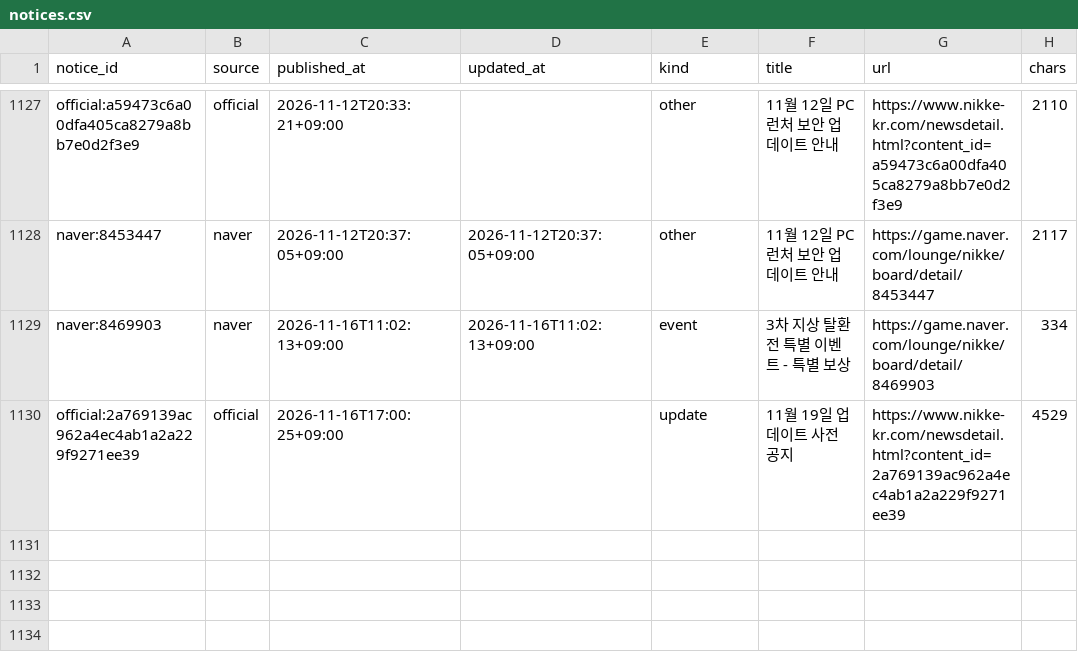
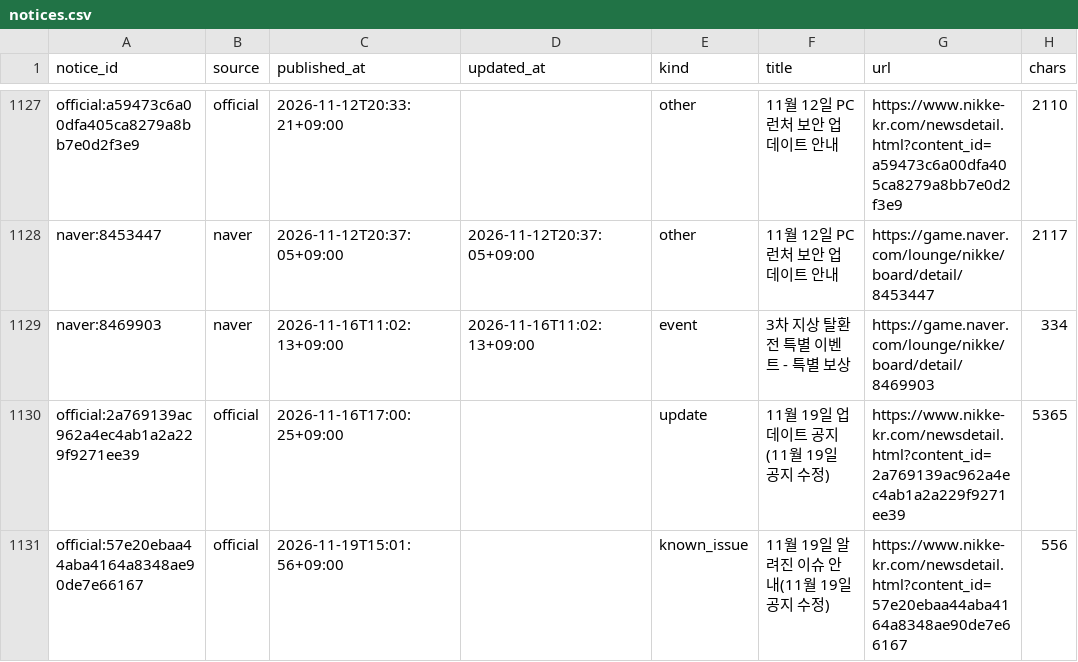
Before and after one commit to Jgaram/nikke-analysis, a CSV file: data/processed/notices.csv, drawn as a sheet; only a part is shown, gaps mark what is left out; the diff names each change by its address in the sheet, - before the commit and + after, or states it on an @@ line.

```diff
--- a/data/processed/notices.csv
+++ b/data/processed/notices.csv
-F1130 (title): 11월 19일 업데이트 사전 공지
+F1130 (title): 11월 19일 업데이트 공지(11월 19일 공지 수정)
-H1130 (chars): 4529
+H1130 (chars): 5365
+row 1131: official:57e20ebaa44aba4164a8348ae90de7e66167 | official | 2026-11-19T15:01:56+09:00 |  | known_issue | 11월 19일 알려진 이슈 안내(11월 19일 공지 수정) | https://www.nikke-kr.com/newsdetail.html?content_id=57e20ebaa44aba4164a8348ae90de7e66167 | 556
```
Also changed, not shown: data/processed/metrics_overall_tiers.csv, data/processed/metrics_synergy.csv, 19 other files.
